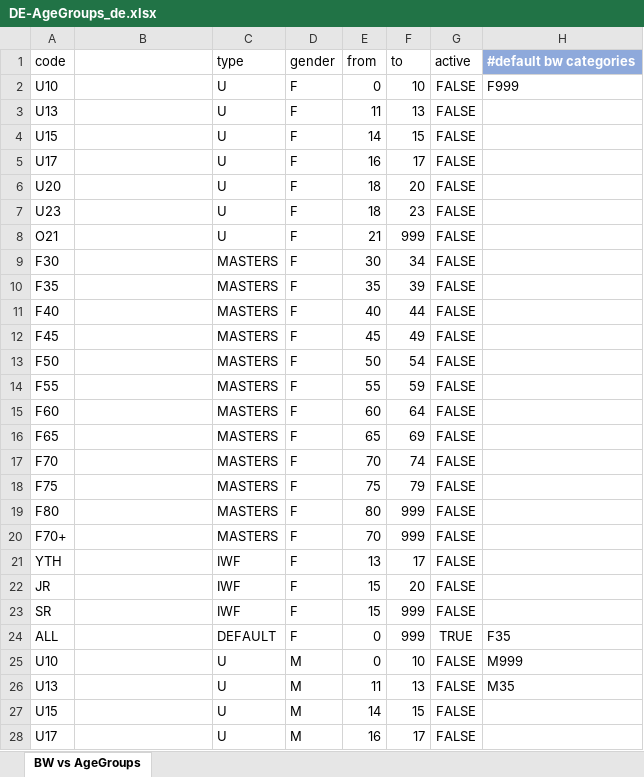
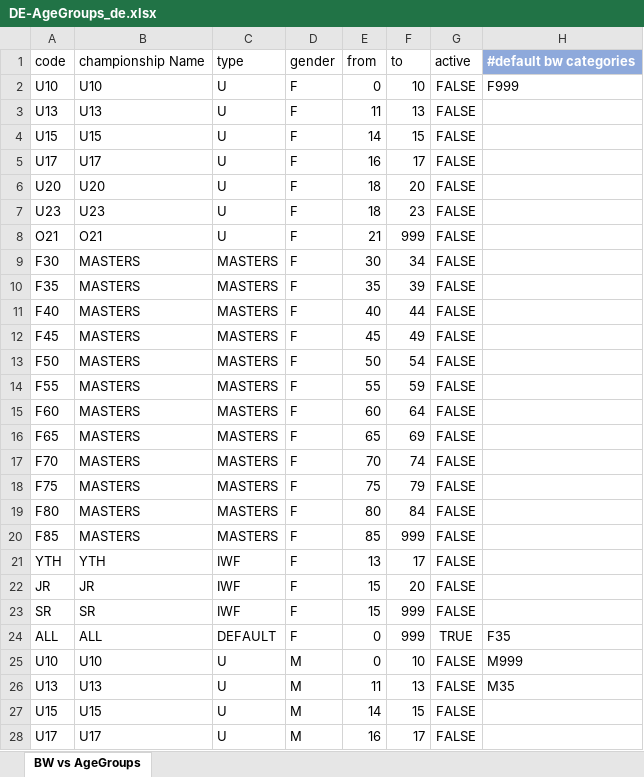
Before and after one commit to jflamy/owlcms4, an Excel workbook: owlcms/src/main/resources/agegroups/DE-AgeGroups_de.xlsx, sheet BW vs AgeGroups, drawn as a sheet; only a part is shown; values as stored, in another font and other column widths than the file's, no borders; the diff covers the shown part only; the diff names each change by its address in the sheet, - before the commit and + after, or states it on an @@ line.

```diff
--- a/owlcms/src/main/resources/agegroups/DE-AgeGroups_de.xlsx (sheet BW vs AgeGroups)
+++ b/owlcms/src/main/resources/agegroups/DE-AgeGroups_de.xlsx (sheet BW vs AgeGroups)
-B1: (empty)
+B1: championship Name
-B2: (empty)
+B2: U10
-B3: (empty)
+B3: U13
-B4: (empty)
+B4: U15
-B5: (empty)
+B5: U17
-B6: (empty)
+B6: U20
-B7: (empty)
+B7: U23
-B8: (empty)
+B8: O21
-B9:B20: (empty)
+B9:B20: MASTERS
-F19: 999
+F19: 84
-A20: F70+
+A20: F85
-E20: 70
+E20: 85
-B21: (empty)
+B21: YTH
-B22: (empty)
+B22: JR
-B23: (empty)
+B23: SR
-B24: (empty)
+B24: ALL
-B25: (empty)
+B25: U10
-B26: (empty)
+B26: U13
-B27: (empty)
+B27: U15
-B28: (empty)
+B28: U17
```
Also changed, not shown: 1 added row and 20 edited cells elsewhere in this sheet, owlcms/src/main/resources/agegroups/AgeGroups.xlsx, owlcms/src/main/resources/agegroups/ES-AgeGroups_es_ES.xlsx, 4 other files.
